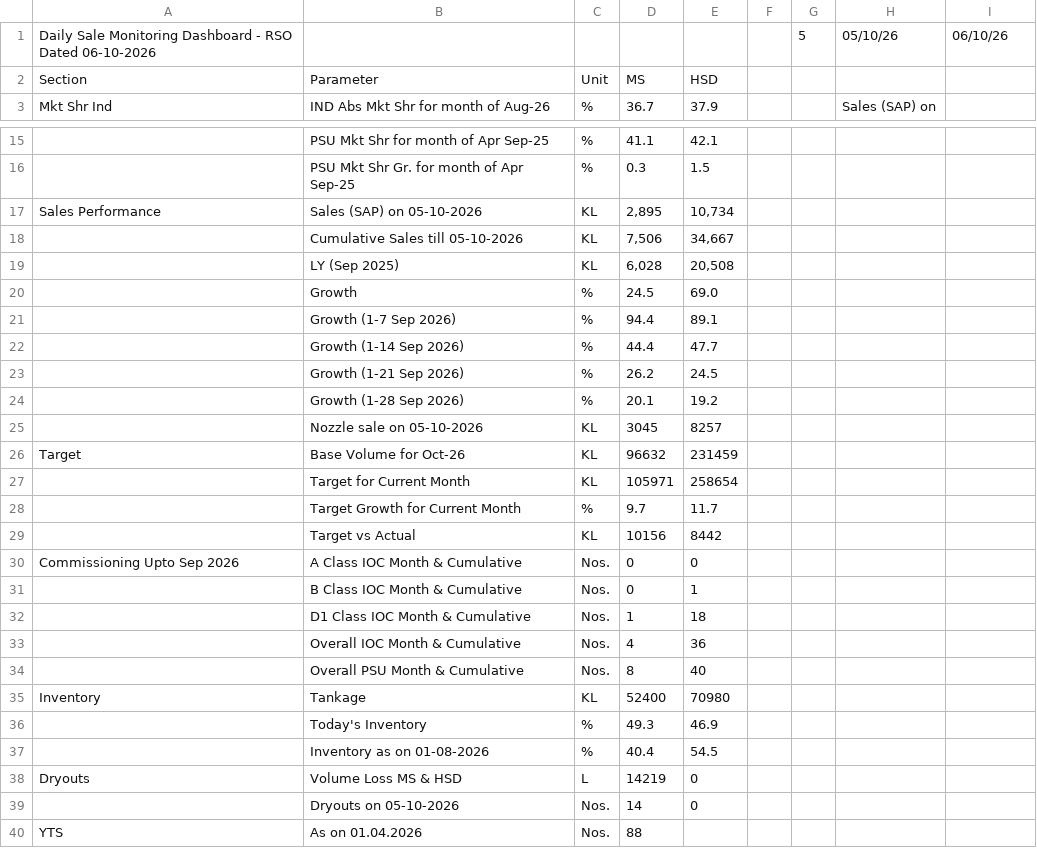
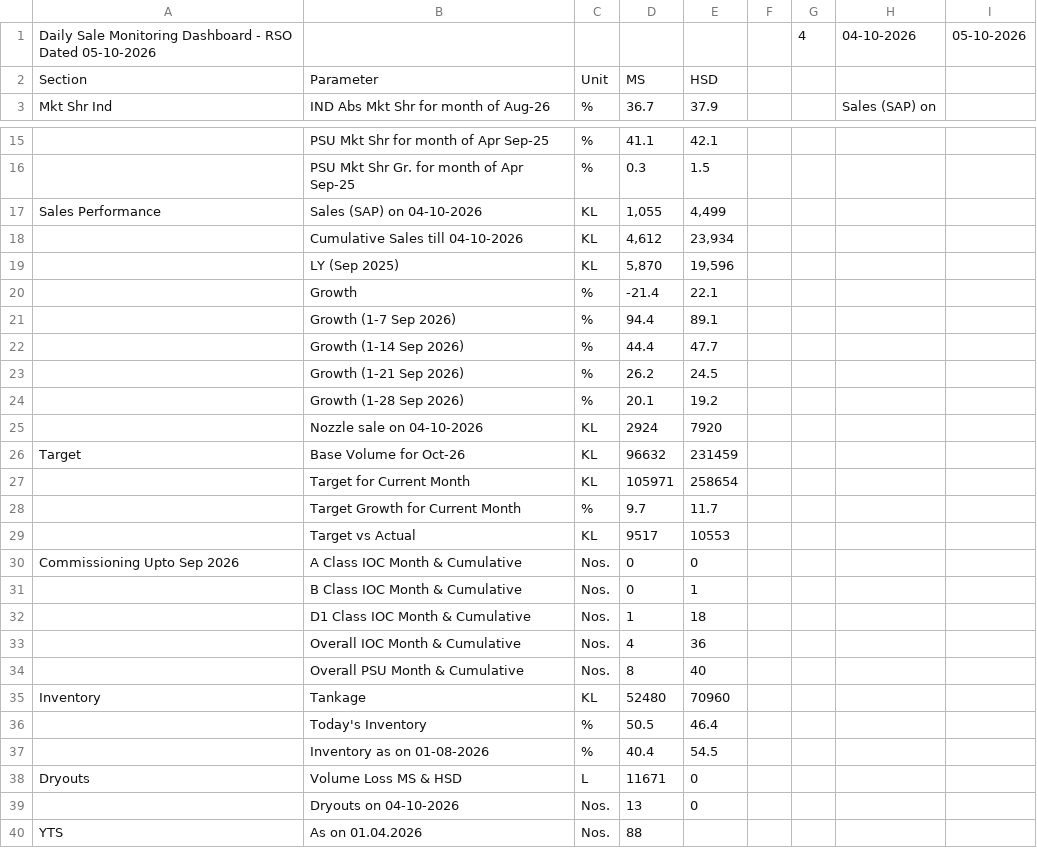
Before and after one commit to shivamindianoil-eng/rso-dashboard, a CSV file: data.csv, drawn as a sheet; only a part is shown, gaps mark what is left out; removed rows and columns are numbered as before the commit, all else as after; the diff names each change by its address in the sheet, - before the commit and + after, or states it on an @@ line.

Commit message:
Add files via upload

```diff
--- a/data.csv
+++ b/data.csv
-row 1: Daily Sale Monitoring Dashboard - RSO Dated 06-10-2026 |  |  |  |  |  | 5 | 05/10/26 | 06/10/26
+row 1: Daily Sale Monitoring Dashboard - RSO Dated 05-10-2026 |  |  |  |  |  | 4 | 04-10-2026 | 05-10-2026
-B17: Sales (SAP) on 05-10-2026
+B17: Sales (SAP) on 04-10-2026
-D17: 2,895
+D17: 1,055
-E17: 10,734
+E17: 4,499
-row 18:  | Cumulative Sales till 05-10-2026 | KL | 7,506 | 34,667
-row 19:  | LY (Sep 2025) | KL | 6,028 | 20,508
-row 20:  | Growth | % | 24.5 | 69.0
+row 18:  | Cumulative Sales till 04-10-2026 | KL | 4,612 | 23,934
+row 19:  | LY (Sep 2025) | KL | 5,870 | 19,596
+row 20:  | Growth | % | -21.4 | 22.1
-row 25:  | Nozzle sale on 05-10-2026 | KL | 3045 | 8257
+row 25:  | Nozzle sale on 04-10-2026 | KL | 2924 | 7920
-D29: 10156
+D29: 9517
-E29: 8442
+E29: 10553
-D35: 52400
+D35: 52480
-E35: 70980
+E35: 70960
-D36: 49.3
+D36: 50.5
-E36: 46.9
+E36: 46.4
-D38: 14219
+D38: 11671
-B39: Dryouts on 05-10-2026
+B39: Dryouts on 04-10-2026
-D39: 14
+D39: 13
```
